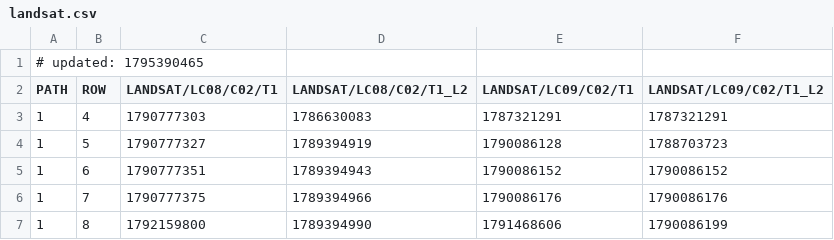
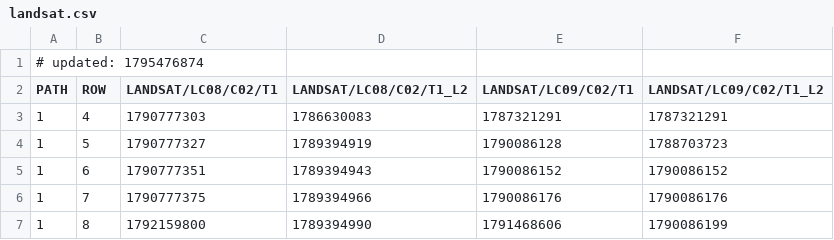
Before and after one commit to aazuspan/ee-collection-tracker, a CSV file: site/data/landsat.csv, drawn as a sheet; only a part is shown.

```diff
--- a/site/data/landsat.csv
+++ b/site/data/landsat.csv
@@ -1,2 +1,2 @@
-# updated: 1795390465
+# updated: 1795476874
 PATH,ROW,LANDSAT/LC08/C02/T1,LANDSAT/LC08/C02/T1_L2,LANDSAT/LC09/C02/T1,LANDSAT/LC09/C02/T1_L2
```
Also changed, not shown: site/data/hls.csv, 2 other files.
